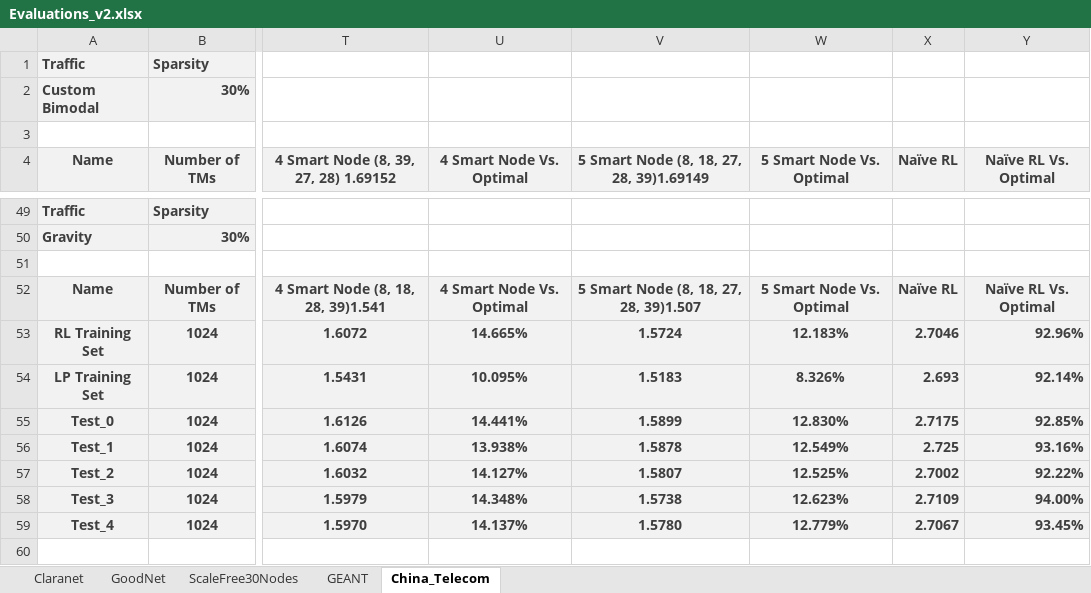
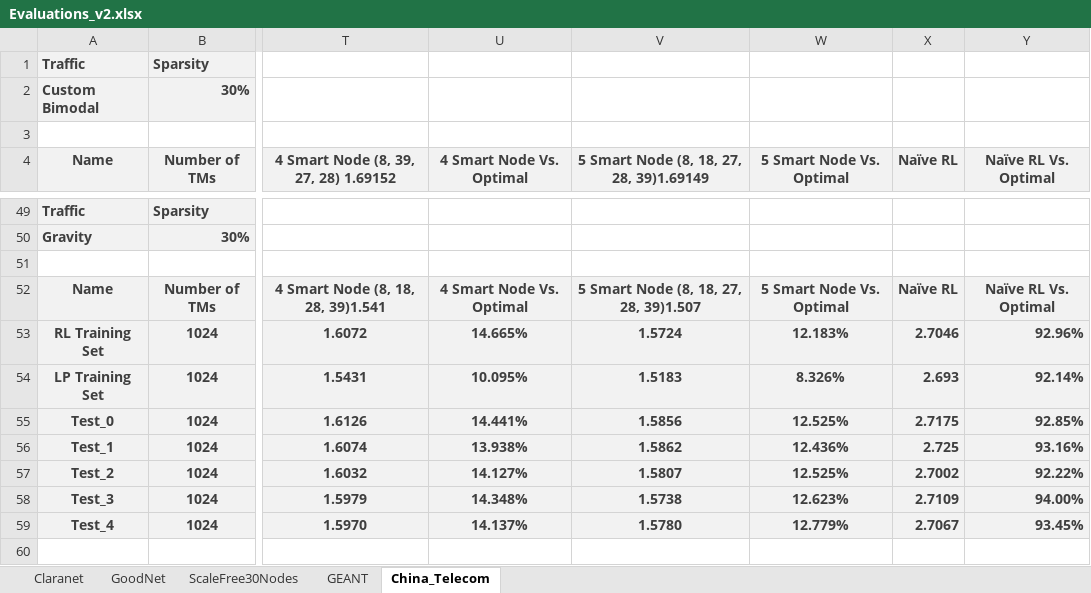
Before and after one commit to idoyehe/hybrid_routing_KNERUL, an Excel workbook: Smart_Nodes_Routing/Evaluations_v2.xlsx, sheet China_Telecom, drawn as a sheet; only a part is shown, gaps mark what is left out; values as stored, in another font and other column widths than the file's, no borders; charts and pictures not drawn; the diff names each change by its address in the sheet, - before the commit and + after, or states it on an @@ line.

```diff
--- a/Smart_Nodes_Routing/Evaluations_v2.xlsx (sheet China_Telecom)
+++ b/Smart_Nodes_Routing/Evaluations_v2.xlsx (sheet China_Telecom)
-V55: 1.5899
+V55: 1.5856
-W55 (5 Smart Node Vs. Optimal): 12.830%
+W55 (5 Smart Node Vs. Optimal): 12.525%
-V56: 1.5878
+V56: 1.5862
-W56 (5 Smart Node Vs. Optimal): 12.549%
+W56 (5 Smart Node Vs. Optimal): 12.436%
```
Also changed, not shown: charts or pictures, 6 other files.
